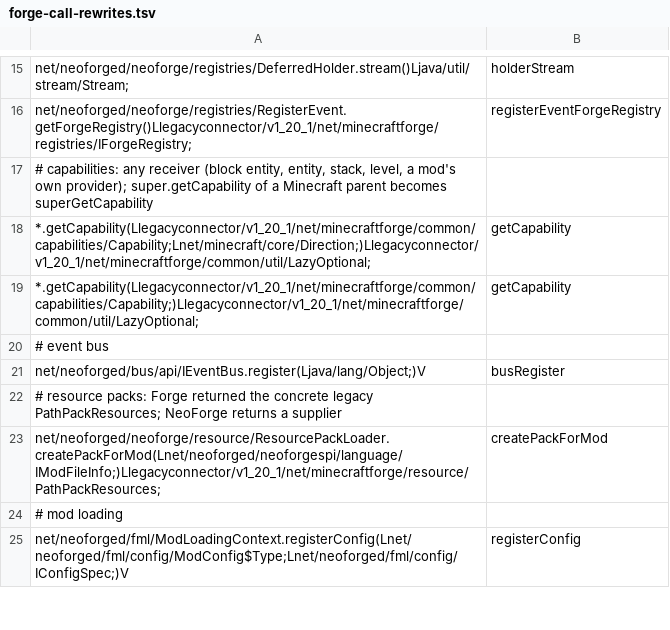
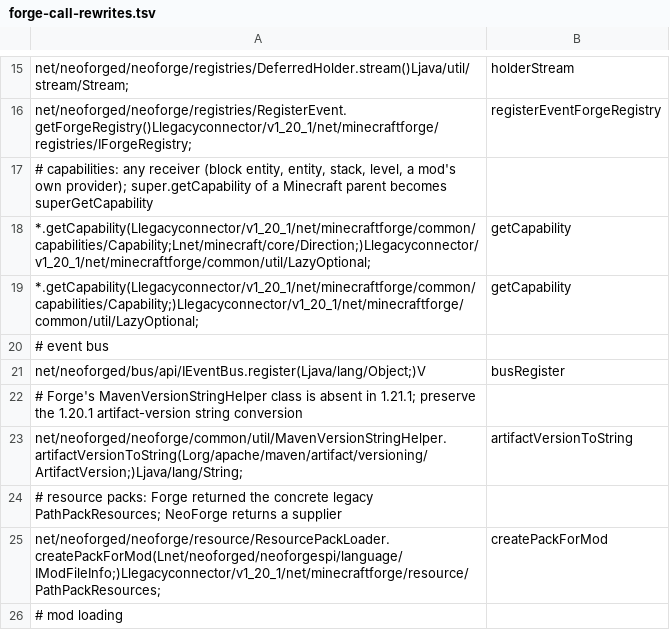
Before and after one commit to kylepitcock/Legacy-Connector, a TSV file: loader/src/main/resources/legacyconnector/forward/1.20.1/forge-call-rewrites.tsv, drawn as a sheet; only a part is shown, gaps mark what is left out; the shorter side is filled out with more unchanged rows.

Commit message:
Restore Forge Maven artifact version formatting

```diff
--- a/loader/src/main/resources/legacyconnector/forward/1.20.1/forge-call-rewrites.tsv
+++ b/loader/src/main/resources/legacyconnector/forward/1.20.1/forge-call-rewrites.tsv
@@ -21,2 +21,4 @@ net/neoforged/neoforge/registries/RegisterEvent.getForgeRegistry()Llegacyconnect
 net/neoforged/bus/api/IEventBus.register(Ljava/lang/Object;)V	busRegister
+# Forge's MavenVersionStringHelper class is absent in 1.21.1; preserve the 1.20.1 artifact-version string conversion
+net/neoforged/neoforge/common/util/MavenVersionStringHelper.artifactVersionToString(Lorg/apache/maven/artifact/versioning/ArtifactVersion;)Ljava/lang/String;	artifactVersionToString
 # resource packs: Forge returned the concrete legacy PathPackResources; NeoForge returns a supplier
```
Also changed, not shown: 2 other files.
